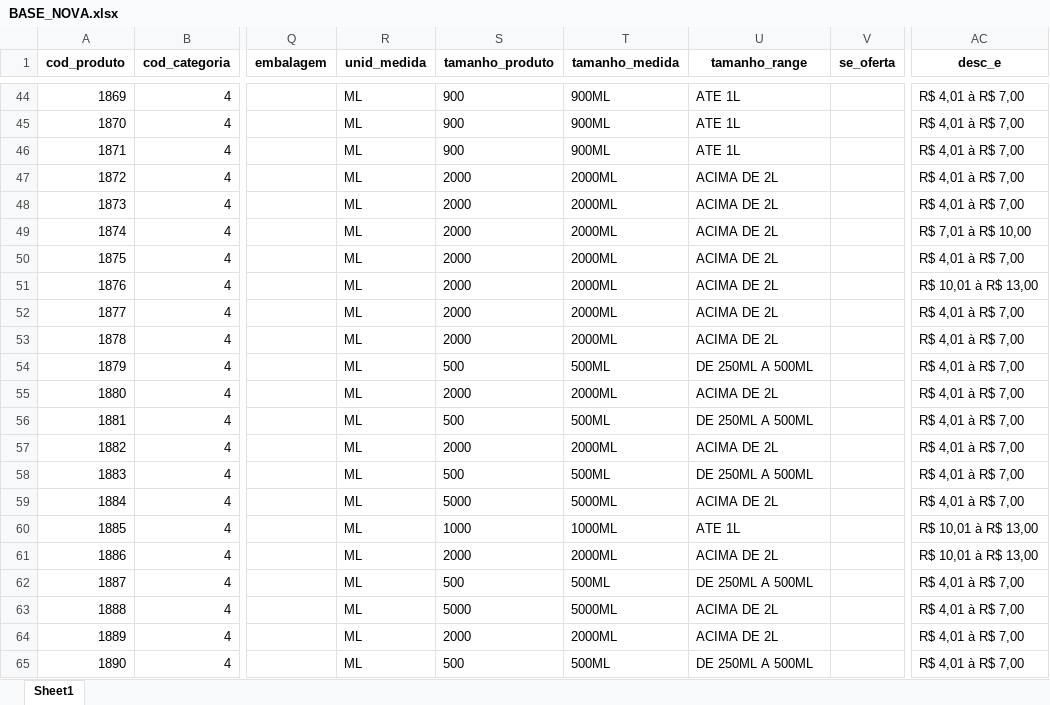
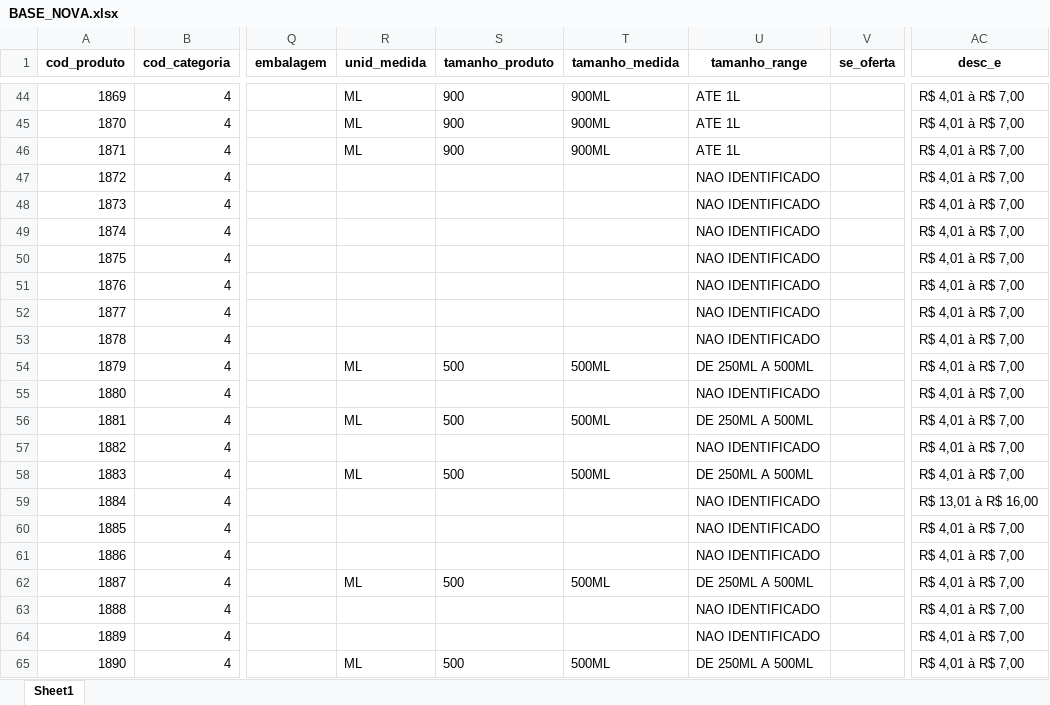
Before and after one commit to leozinn19/CadastraProdutos, an Excel workbook: bases/BASE_NOVA.xlsx, sheet Sheet1, drawn as a sheet; only a part is shown, gaps mark what is left out; values as stored, in another font and other column widths than the file's, no borders; the diff covers the shown part only; the diff names each change by its address in the sheet, - before the commit and + after, or states it on an @@ line.

```diff
--- a/bases/BASE_NOVA.xlsx (sheet Sheet1)
+++ b/bases/BASE_NOVA.xlsx (sheet Sheet1)
-R47:R53 (unid_medida): ML
+R47:R53 (unid_medida): (empty)
-S47:S53 (tamanho_produto): 2000
+S47:S53 (tamanho_produto): (empty)
-T47:T53 (tamanho_medida): 2000ML
+T47:T53 (tamanho_medida): (empty)
-U47:U53 (tamanho_range): ACIMA DE 2L
+U47:U53 (tamanho_range): NAO IDENTIFICADO
-AC49 (desc_e): R$ 7,01 à R$ 10,00
+AC49 (desc_e): R$ 4,01 à R$ 7,00
-AC51 (desc_e): R$ 10,01 à R$ 13,00
+AC51 (desc_e): R$ 4,01 à R$ 7,00
-R55 (unid_medida): ML
+R55 (unid_medida): (empty)
-S55 (tamanho_produto): 2000
+S55 (tamanho_produto): (empty)
-T55 (tamanho_medida): 2000ML
+T55 (tamanho_medida): (empty)
-U55 (tamanho_range): ACIMA DE 2L
+U55 (tamanho_range): NAO IDENTIFICADO
-R57 (unid_medida): ML
+R57 (unid_medida): (empty)
-S57 (tamanho_produto): 2000
+S57 (tamanho_produto): (empty)
-T57 (tamanho_medida): 2000ML
+T57 (tamanho_medida): (empty)
-U57 (tamanho_range): ACIMA DE 2L
+U57 (tamanho_range): NAO IDENTIFICADO
-R59:R61 (unid_medida): ML
+R59:R61 (unid_medida): (empty)
-S59 (tamanho_produto): 5000
+S59 (tamanho_produto): (empty)
-T59 (tamanho_medida): 5000ML
+T59 (tamanho_medida): (empty)
-U59 (tamanho_range): ACIMA DE 2L
+U59 (tamanho_range): NAO IDENTIFICADO
-AC59 (desc_e): R$ 4,01 à R$ 7,00
+AC59 (desc_e): R$ 13,01 à R$ 16,00
-S60 (tamanho_produto): 1000
+S60 (tamanho_produto): (empty)
-T60 (tamanho_medida): 1000ML
+T60 (tamanho_medida): (empty)
-U60 (tamanho_range): ATE 1L
+U60 (tamanho_range): NAO IDENTIFICADO
-AC60:AC61 (desc_e): R$ 10,01 à R$ 13,00
+AC60:AC61 (desc_e): R$ 4,01 à R$ 7,00
-S61 (tamanho_produto): 2000
+S61 (tamanho_produto): (empty)
-T61 (tamanho_medida): 2000ML
+T61 (tamanho_medida): (empty)
-U61 (tamanho_range): ACIMA DE 2L
+U61 (tamanho_range): NAO IDENTIFICADO
-R63:R64 (unid_medida): ML
+R63:R64 (unid_medida): (empty)
-S63 (tamanho_produto): 5000
+S63 (tamanho_produto): (empty)
-T63 (tamanho_medida): 5000ML
+T63 (tamanho_medida): (empty)
-U63:U64 (tamanho_range): ACIMA DE 2L
+U63:U64 (tamanho_range): NAO IDENTIFICADO
-S64 (tamanho_produto): 2000
+S64 (tamanho_produto): (empty)
-T64 (tamanho_medida): 2000ML
+T64 (tamanho_medida): (empty)
```
Also changed, not shown: 103 edited cells elsewhere in this sheet, 19 other files.
